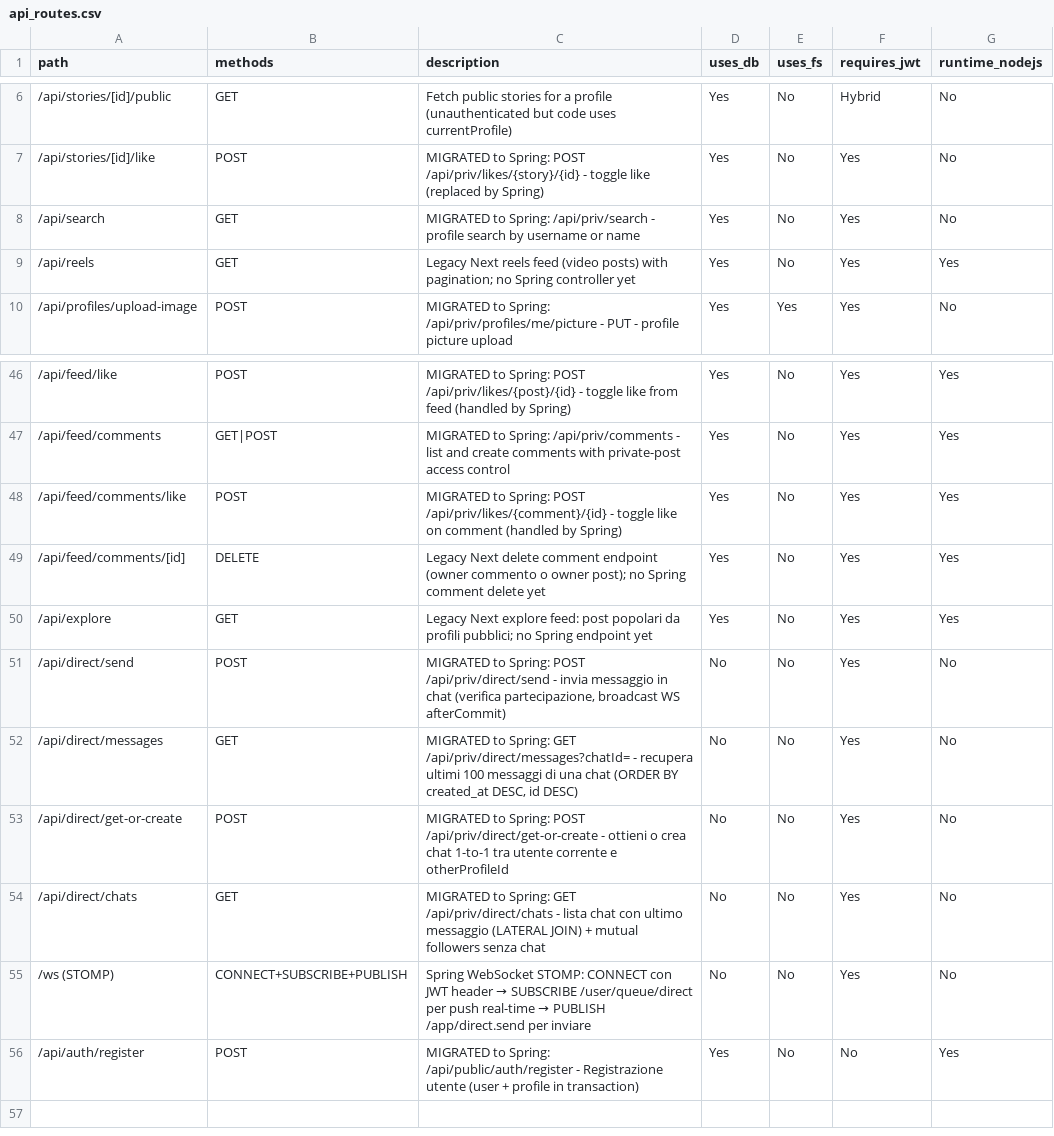
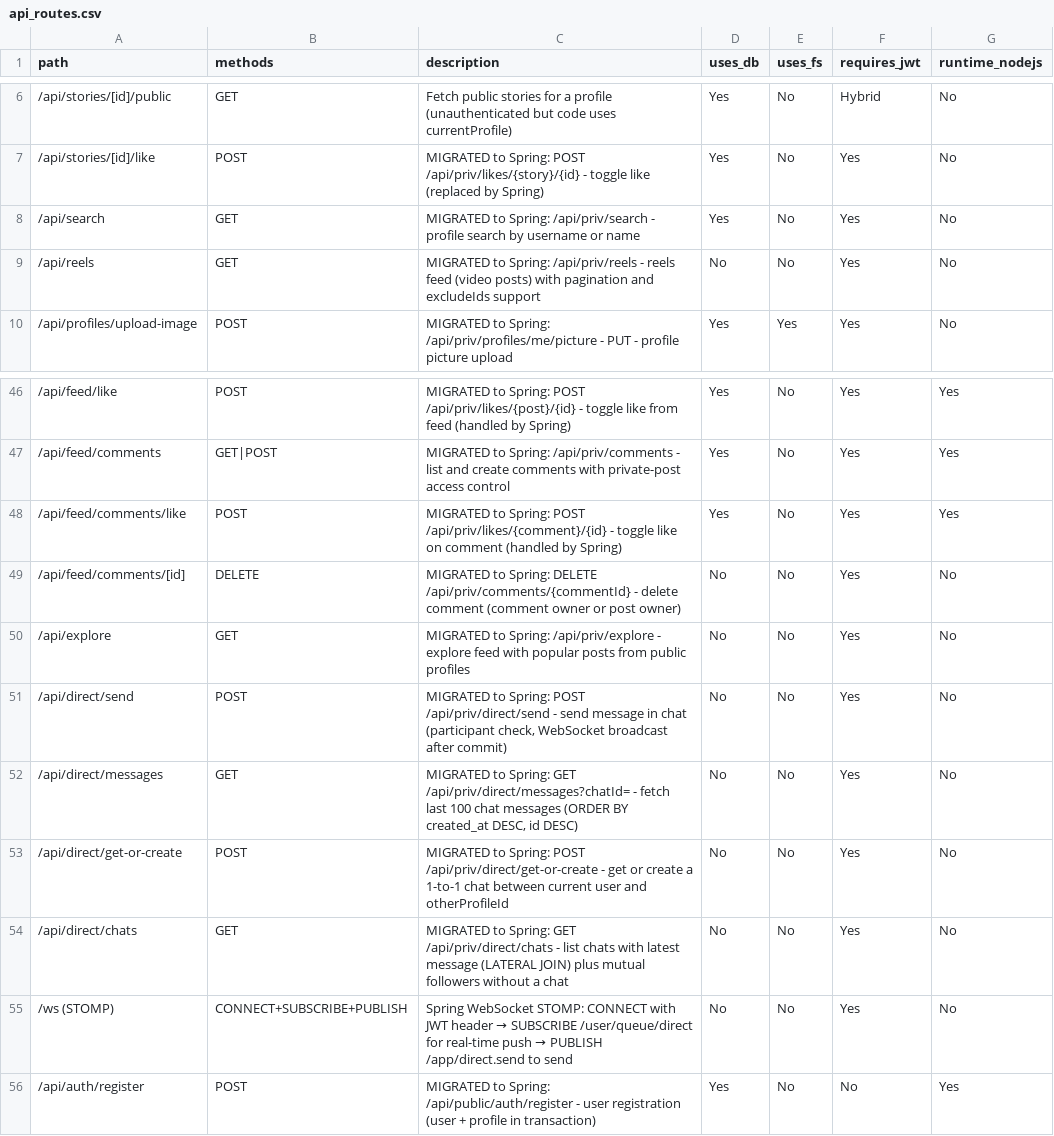
Before and after one commit to itps-frontDev/instagram-reverse-engineering-enhanced, a CSV file: reports/api_routes.csv, drawn as a sheet; only a part is shown, gaps mark what is left out.

Commit message:
Report fix

```diff
--- a/reports/api_routes.csv
+++ b/reports/api_routes.csv
@@ -8,3 +8,3 @@ path,methods,description,uses_db,uses_fs,requires_jwt,runtime_nodejs
 /api/search,GET,"MIGRATED to Spring: /api/priv/search - profile search by username or name",Yes,No,Yes,No
-/api/reels,GET,"Legacy Next reels feed (video posts) with pagination; no Spring controller yet",Yes,No,Yes,Yes
+/api/reels,GET,"MIGRATED to Spring: /api/priv/reels - reels feed (video posts) with pagination and excludeIds support",No,No,Yes,No
 /api/profiles/upload-image,POST,"MIGRATED to Spring: /api/priv/profiles/me/picture - PUT - profile picture upload",Yes,Yes,Yes,No
@@ -48,9 +48,9 @@ path,methods,description,uses_db,uses_fs,requires_jwt,runtime_nodejs
 /api/feed/comments/like,POST,"MIGRATED to Spring: POST /api/priv/likes/{comment}/{id} - toggle like on comment (handled by Spring)",Yes,No,Yes,Yes
-/api/feed/comments/[id],DELETE,"Legacy Next delete comment endpoint (owner commento o owner post); no Spring comment delete yet",Yes,No,Yes,Yes
-/api/explore,GET,"Legacy Next explore feed: post popolari da profili pubblici; no Spring endpoint yet",Yes,No,Yes,Yes
-/api/direct/send,POST,"MIGRATED to Spring: POST /api/priv/direct/send - invia messaggio in chat (verifica partecipazione, broadcast WS afterCommit)",No,No,Yes,No
-/api/direct/messages,GET,"MIGRATED to Spring: GET /api/priv/direct/messages?chatId= - recupera ultimi 100 messaggi di una chat (ORDER BY created_at DESC, id DESC)",No,No,Yes,No
-/api/direct/get-or-create,POST,"MIGRATED to Spring: POST /api/priv/direct/get-or-create - ottieni o crea chat 1-to-1 tra utente corrente e otherProfileId",No,No,Yes,No
-/api/direct/chats,GET,"MIGRATED to Spring: GET /api/priv/direct/chats - lista chat con ultimo messaggio (LATERAL JOIN) + mutual followers senza chat",No,No,Yes,No
-/ws (STOMP),CONNECT+SUBSCRIBE+PUBLISH,"Spring WebSocket STOMP: CONNECT con JWT header → SUBSCRIBE /user/queue/direct per push real-time → PUBLISH /app/direct.send per inviare",No,No,Yes,No
-/api/auth/register,POST,"MIGRATED to Spring: /api/public/auth/register - Registrazione utente (user + profile in transaction)",Yes,No,No,Yes
+/api/feed/comments/[id],DELETE,"MIGRATED to Spring: DELETE /api/priv/comments/{commentId} - delete comment (comment owner or post owner)",No,No,Yes,No
+/api/explore,GET,"MIGRATED to Spring: /api/priv/explore - explore feed with popular posts from public profiles",No,No,Yes,No
+/api/direct/send,POST,"MIGRATED to Spring: POST /api/priv/direct/send - send message in chat (participant check, WebSocket broadcast after commit)",No,No,Yes,No
+/api/direct/messages,GET,"MIGRATED to Spring: GET /api/priv/direct/messages?chatId= - fetch last 100 chat messages (ORDER BY created_at DESC, id DESC)",No,No,Yes,No
+/api/direct/get-or-create,POST,"MIGRATED to Spring: POST /api/priv/direct/get-or-create - get or create a 1-to-1 chat between current user and otherProfileId",No,No,Yes,No
+/api/direct/chats,GET,"MIGRATED to Spring: GET /api/priv/direct/chats - list chats with latest message (LATERAL JOIN) plus mutual followers without a chat",No,No,Yes,No
+/ws (STOMP),CONNECT+SUBSCRIBE+PUBLISH,"Spring WebSocket STOMP: CONNECT with JWT header → SUBSCRIBE /user/queue/direct for real-time push → PUBLISH /app/direct.send to send",No,No,Yes,No
+/api/auth/register,POST,"MIGRATED to Spring: /api/public/auth/register - user registration (user + profile in transaction)",Yes,No,No,Yes
```
